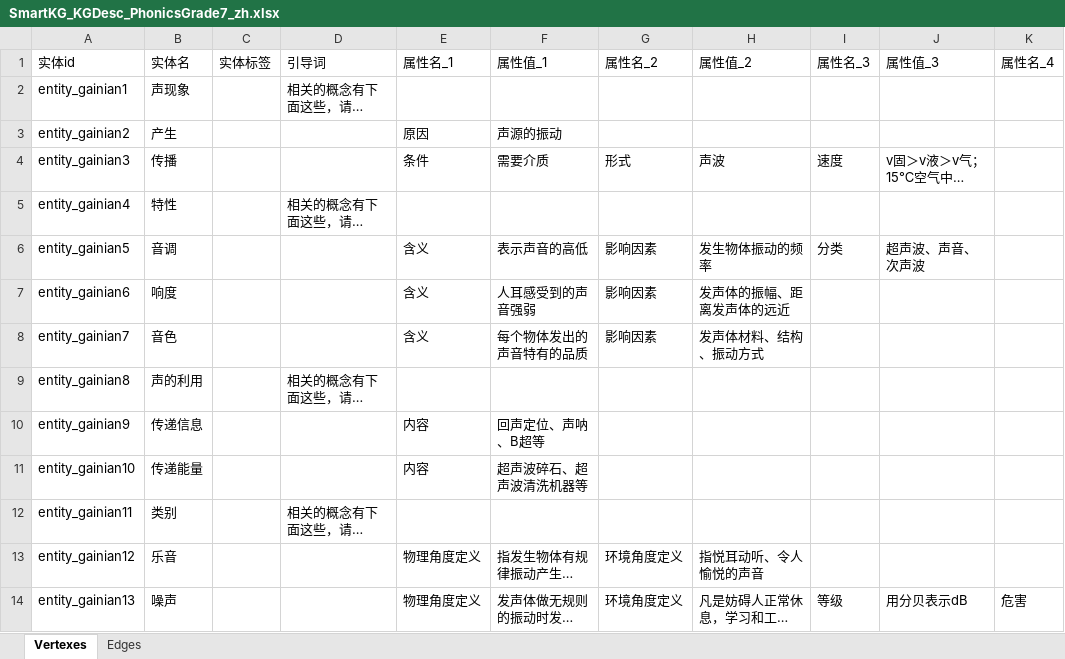
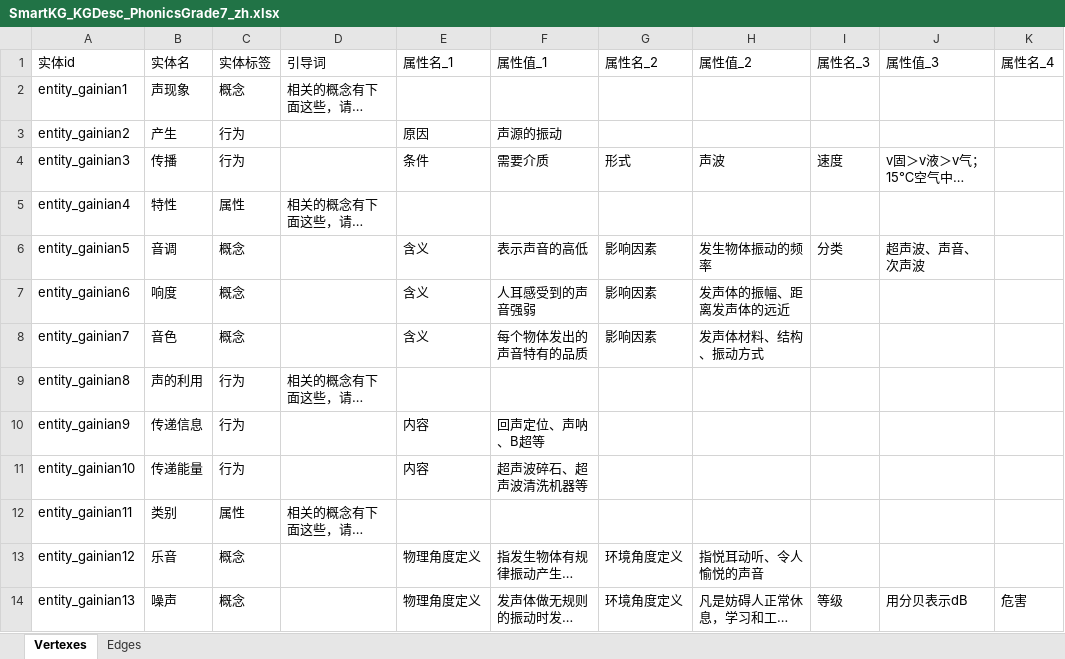
Before and after one commit to microsoft/SmartKG, an Excel workbook: src/SmartKG.DataProcessor/Resources/_DataPreProcess/excel/Physics/SmartKG_KGDesc_PhonicsGrade7_zh.xlsx, sheet Vertexes, drawn as a sheet; only a part is shown; long unchanged cells end in …; values as stored, in another font and other column widths than the file's, no borders; the diff names each change by its address in the sheet, - before the commit and + after, or states it on an @@ line.

```diff
--- a/src/SmartKG.DataProcessor/Resources/_DataPreProcess/excel/Physics/SmartKG_KGDesc_PhonicsGrade7_zh.xlsx (sheet Vertexes)
+++ b/src/SmartKG.DataProcessor/Resources/_DataPreProcess/excel/Physics/SmartKG_KGDesc_PhonicsGrade7_zh.xlsx (sheet Vertexes)
-C2 (实体标签): (empty)
+C2 (实体标签): 概念
-C3:C4 (实体标签): (empty)
+C3:C4 (实体标签): 行为
-C5 (实体标签): (empty)
+C5 (实体标签): 属性
-C6:C8 (实体标签): (empty)
+C6:C8 (实体标签): 概念
-C9:C11 (实体标签): (empty)
+C9:C11 (实体标签): 行为
-C12 (实体标签): (empty)
+C12 (实体标签): 属性
-C13:C14 (实体标签): (empty)
+C13:C14 (实体标签): 概念
```
Also changed, not shown: 28 other files.
